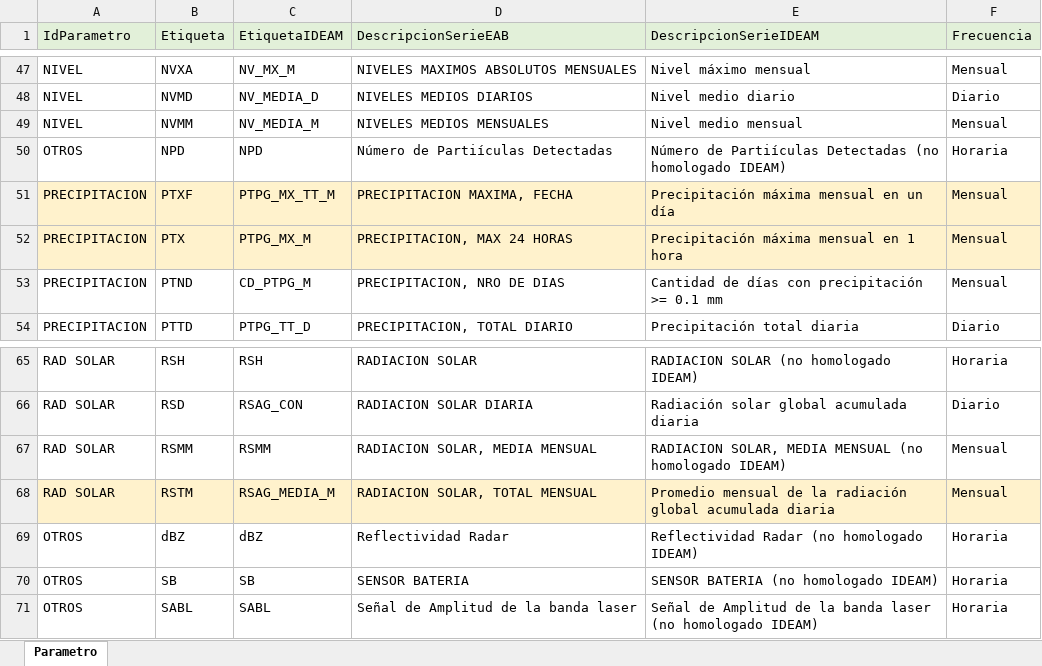
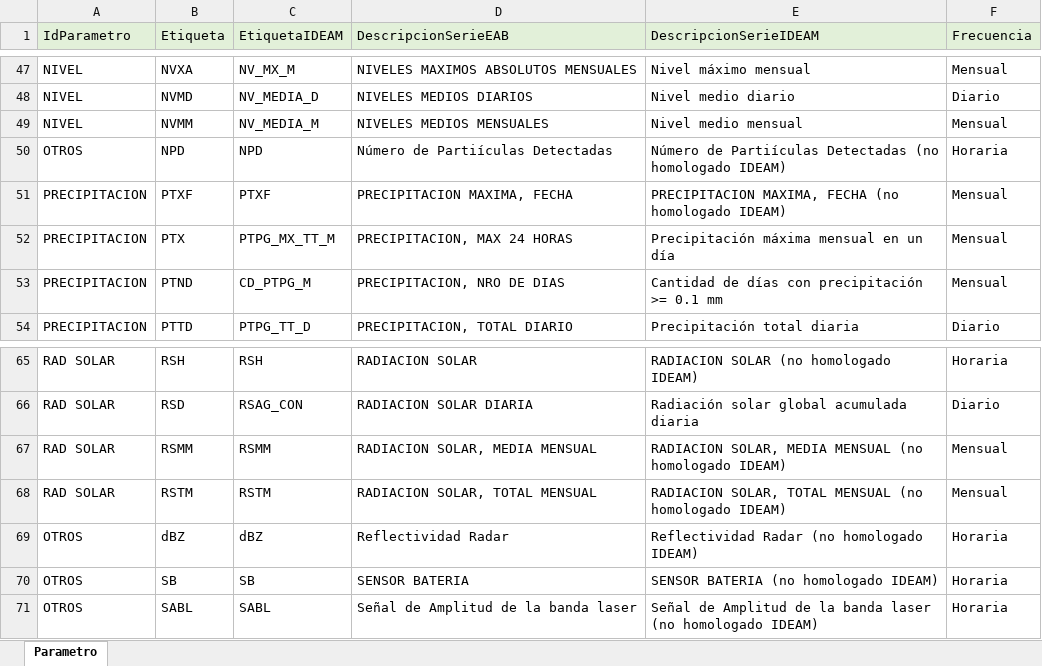
Before and after one commit to rcfdtools/R.GISPython, an Excel workbook: MultipleTableJoin/EAB_CO/eab_sih_parametro_homologa_IDEAM.xlsx, sheet Parametro, drawn as a sheet; only a part is shown, gaps mark what is left out; values as stored, in another font and other column widths than the file's, no borders; the diff names each change by its address in the sheet, - before the commit and + after, or states it on an @@ line.

Commit message:
General update.

```diff
--- a/MultipleTableJoin/EAB_CO/eab_sih_parametro_homologa_IDEAM.xlsx (sheet Parametro)
+++ b/MultipleTableJoin/EAB_CO/eab_sih_parametro_homologa_IDEAM.xlsx (sheet Parametro)
-A51:F52 fill: #FFF2CC
+A51:F52 fill: none
-C51 (EtiquetaIDEAM): PTPG_MX_TT_M
+C51 (EtiquetaIDEAM): PTXF
-E51 (DescripcionSerieIDEAM): Precipitación máxima mensual en un día
+E51 (DescripcionSerieIDEAM): PRECIPITACION MAXIMA, FECHA (no homologado IDEAM)
-C52 (EtiquetaIDEAM): PTPG_MX_M
+C52 (EtiquetaIDEAM): PTPG_MX_TT_M
-E52 (DescripcionSerieIDEAM): Precipitación máxima mensual en 1 hora
+E52 (DescripcionSerieIDEAM): Precipitación máxima mensual en un día
-A68:F68 fill: #FFF2CC
+A68:F68 fill: none
-C68 (EtiquetaIDEAM): RSAG_MEDIA_M
+C68 (EtiquetaIDEAM): RSTM
-E68 (DescripcionSerieIDEAM): Promedio mensual de la radiación global acumulada diaria
+E68 (DescripcionSerieIDEAM): RADIACION SOLAR, TOTAL MENSUAL (no homologado IDEAM)
```
